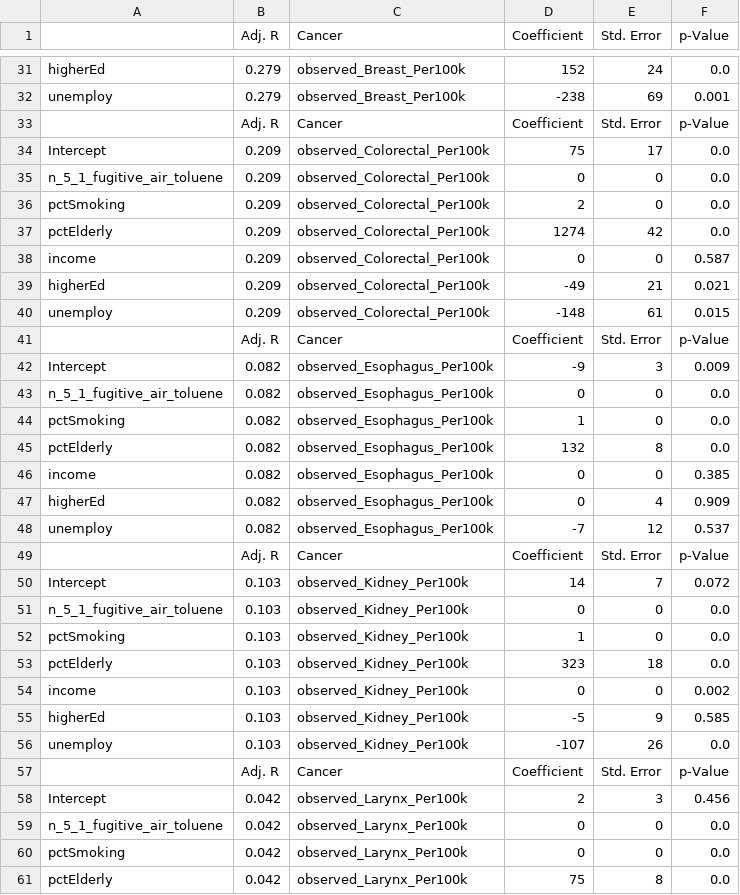
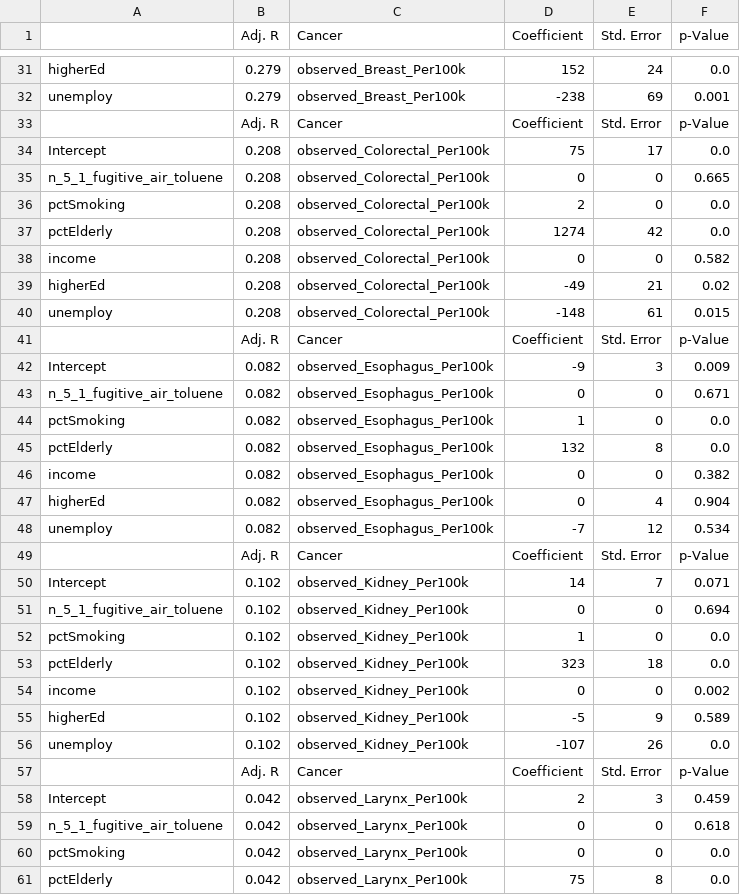
Before and after one commit to alldayiwonder/ny_cancerAnalysis, a CSV file: data/Regression/n_5_1_fugitive_air_toluene.csv, drawn as a sheet; only a part is shown, gaps mark what is left out; the diff covers the shown part only.

```diff
--- a/data/Regression/n_5_1_fugitive_air_toluene.csv
+++ b/data/Regression/n_5_1_fugitive_air_toluene.csv
@@ -33,28 +33,28 @@ unemploy,0.279,observed_Breast_Per100k,-238,69,0.001
 ,Adj. R,Cancer,Coefficient,Std. Error,p-Value
-Intercept,0.209,observed_Colorectal_Per100k,75,17,0.0
-n_5_1_fugitive_air_toluene,0.209,observed_Colorectal_Per100k,0,0,0.0
-pctSmoking,0.209,observed_Colorectal_Per100k,2,0,0.0
-pctElderly,0.209,observed_Colorectal_Per100k,1274,42,0.0
-income,0.209,observed_Colorectal_Per100k,0,0,0.587
-higherEd,0.209,observed_Colorectal_Per100k,-49,21,0.021
-unemploy,0.209,observed_Colorectal_Per100k,-148,61,0.015
+Intercept,0.208,observed_Colorectal_Per100k,75,17,0.0
+n_5_1_fugitive_air_toluene,0.208,observed_Colorectal_Per100k,0,0,0.665
+pctSmoking,0.208,observed_Colorectal_Per100k,2,0,0.0
+pctElderly,0.208,observed_Colorectal_Per100k,1274,42,0.0
+income,0.208,observed_Colorectal_Per100k,0,0,0.582
+higherEd,0.208,observed_Colorectal_Per100k,-49,21,0.02
+unemploy,0.208,observed_Colorectal_Per100k,-148,61,0.015
 ,Adj. R,Cancer,Coefficient,Std. Error,p-Value
 Intercept,0.082,observed_Esophagus_Per100k,-9,3,0.009
-n_5_1_fugitive_air_toluene,0.082,observed_Esophagus_Per100k,0,0,0.0
+n_5_1_fugitive_air_toluene,0.082,observed_Esophagus_Per100k,0,0,0.671
 pctSmoking,0.082,observed_Esophagus_Per100k,1,0,0.0
 pctElderly,0.082,observed_Esophagus_Per100k,132,8,0.0
-income,0.082,observed_Esophagus_Per100k,0,0,0.385
-higherEd,0.082,observed_Esophagus_Per100k,0,4,0.909
-unemploy,0.082,observed_Esophagus_Per100k,-7,12,0.537
+income,0.082,observed_Esophagus_Per100k,0,0,0.382
+higherEd,0.082,observed_Esophagus_Per100k,0,4,0.904
+unemploy,0.082,observed_Esophagus_Per100k,-7,12,0.534
 ,Adj. R,Cancer,Coefficient,Std. Error,p-Value
-Intercept,0.103,observed_Kidney_Per100k,14,7,0.072
-n_5_1_fugitive_air_toluene,0.103,observed_Kidney_Per100k,0,0,0.0
-pctSmoking,0.103,observed_Kidney_Per100k,1,0,0.0
-pctElderly,0.103,observed_Kidney_Per100k,323,18,0.0
-income,0.103,observed_Kidney_Per100k,0,0,0.002
-higherEd,0.103,observed_Kidney_Per100k,-5,9,0.585
-unemploy,0.103,observed_Kidney_Per100k,-107,26,0.0
+Intercept,0.102,observed_Kidney_Per100k,14,7,0.071
+n_5_1_fugitive_air_toluene,0.102,observed_Kidney_Per100k,0,0,0.694
+pctSmoking,0.102,observed_Kidney_Per100k,1,0,0.0
+pctElderly,0.102,observed_Kidney_Per100k,323,18,0.0
+income,0.102,observed_Kidney_Per100k,0,0,0.002
+higherEd,0.102,observed_Kidney_Per100k,-5,9,0.589
+unemploy,0.102,observed_Kidney_Per100k,-107,26,0.0
 ,Adj. R,Cancer,Coefficient,Std. Error,p-Value
-Intercept,0.042,observed_Larynx_Per100k,2,3,0.456
-n_5_1_fugitive_air_toluene,0.042,observed_Larynx_Per100k,0,0,0.0
+Intercept,0.042,observed_Larynx_Per100k,2,3,0.459
+n_5_1_fugitive_air_toluene,0.042,observed_Larynx_Per100k,0,0,0.618
 pctSmoking,0.042,observed_Larynx_Per100k,0,0,0.0
```
Also changed, not shown: 106 edited cells elsewhere in this file, data/Regression/benzeneTotal.csv, data/Regression/n_5_1_fugitive_air_benzene.csv, 23 other files.
